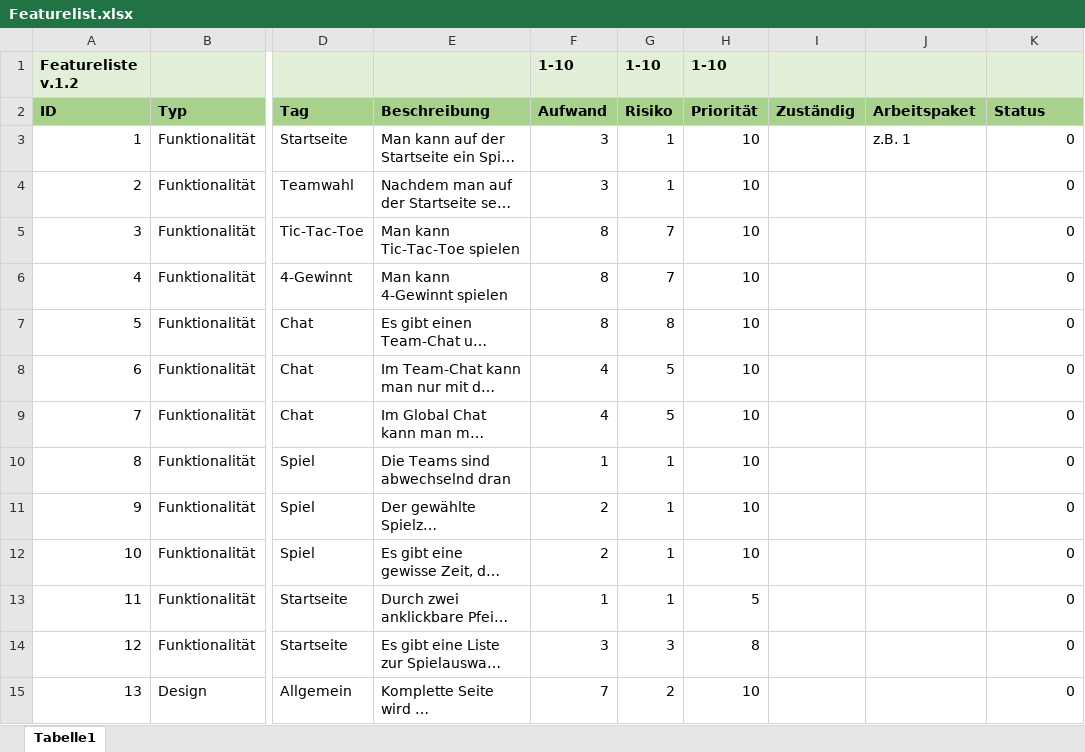
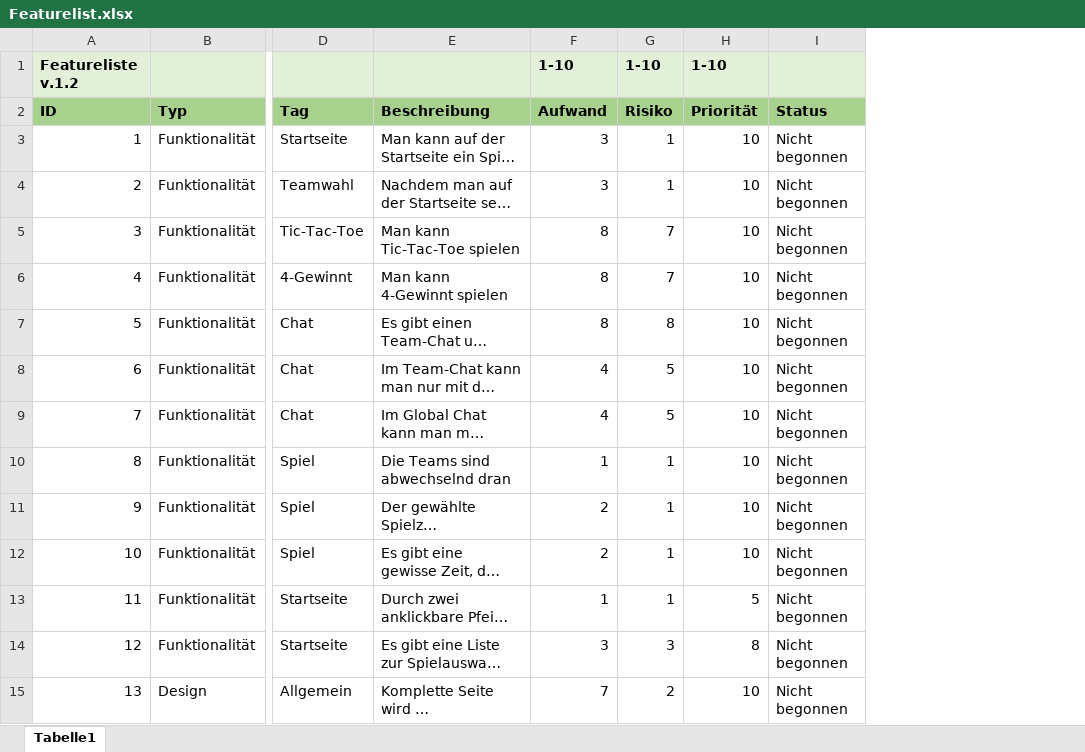
Before and after one commit to sbrinnich/MultiPlay, an Excel workbook: doc/Featurelist.xlsx, sheet Tabelle1, drawn as a sheet; only a part is shown, gaps mark what is left out; long unchanged cells end in …; values as stored, in another font and other column widths than the file's, no borders; removed rows and columns are numbered as before the commit, all else as after; the diff covers the shown part only; the diff names each change by its address in the sheet, - before the commit and + after, or states it on an @@ line.

Commit message:
changed featurelists columns, changed name of Vorgage-Projektbeschreibung into Projektbeschreibung and added a lot of text to Projektbeschreibung

```diff
--- a/doc/Featurelist.xlsx (sheet Tabelle1)
+++ b/doc/Featurelist.xlsx (sheet Tabelle1)
-column I (Zuständig), empty
-column J (Arbeitspaket), row 3: z.B. 1
-I3:I15 (Status): 0
+I3:I15 (Status): Nicht begonnen
```
Also changed, not shown: 4 removed rows and 9 edited cells elsewhere in this sheet, 2 other files.
